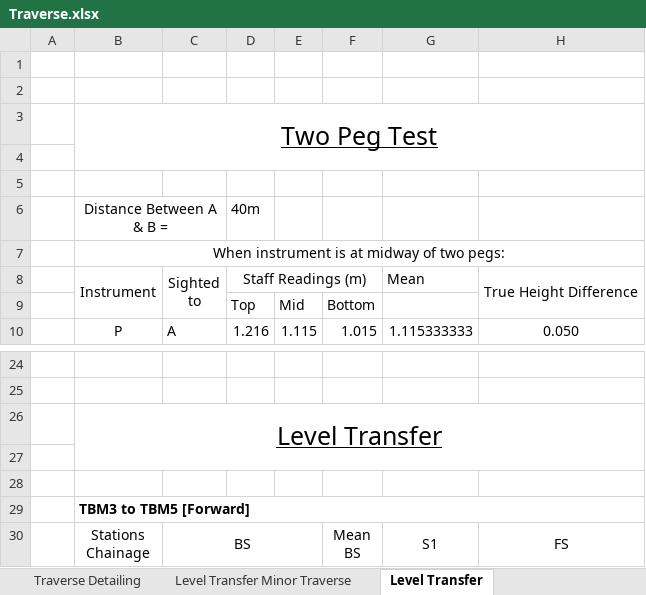
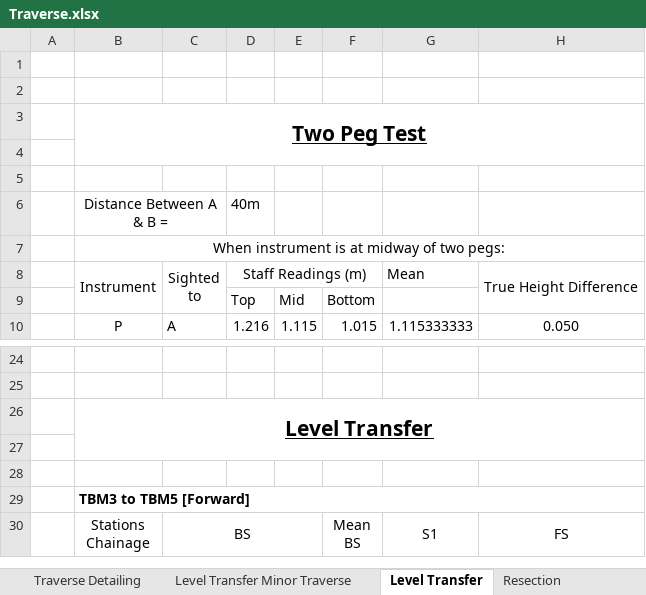
Before and after one commit to SanjeevBashyal/SurveyCamp, an Excel workbook: Excels/Traverse.xlsx, sheet Level Transfer, drawn as a sheet; only a part is shown, gaps mark what is left out; values as stored, in another font and other column widths than the file's, no borders; the diff names each change by its address in the sheet, - before the commit and + after, or states it on an @@ line.

```diff
--- a/Excels/Traverse.xlsx (sheet Level Transfer)
+++ b/Excels/Traverse.xlsx (sheet Level Transfer)
+sheet tab: Resection
-B3 bold: off
+B3 bold: on, text size: smaller
-B26 bold: off
+B26 bold: on, text size: smaller
```
Also changed, not shown: sheet Gales Table Major Traverse, sheet HCR Distance Observation, sheet Gales Table Minor Traverse, sheet Level Transfer Minor Traverse, sheet Traverse Detailing, charts or pictures, Excels/Bridge and Road recovered.xlsx, 35 other files.
